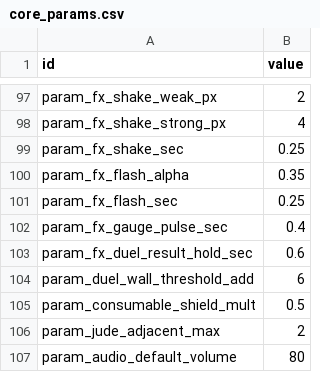
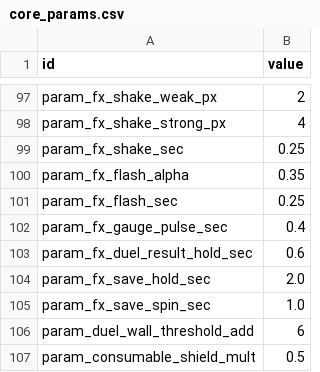
Before and after one commit to wormdriveworks/formula-pulse, a CSV file: godot/data/tables/core_params.csv, drawn as a sheet; only a part is shown, gaps mark what is left out; the shorter side is filled out with more unchanged rows.

```diff
--- a/godot/data/tables/core_params.csv
+++ b/godot/data/tables/core_params.csv
@@ -103,2 +103,4 @@ param_fx_gauge_pulse_sec,0.4
 param_fx_duel_result_hold_sec,0.6
+param_fx_save_hold_sec,2.0
+param_fx_save_spin_sec,1.0
 param_duel_wall_threshold_add,6
```
Also changed, not shown: 7 other files.
